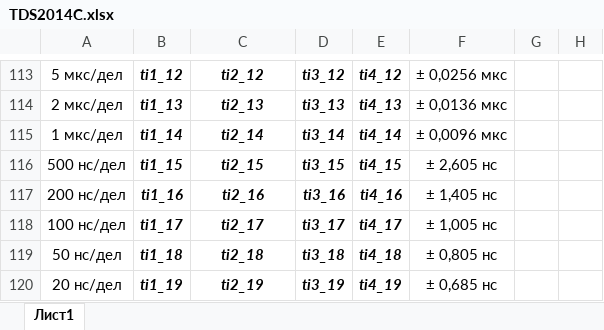
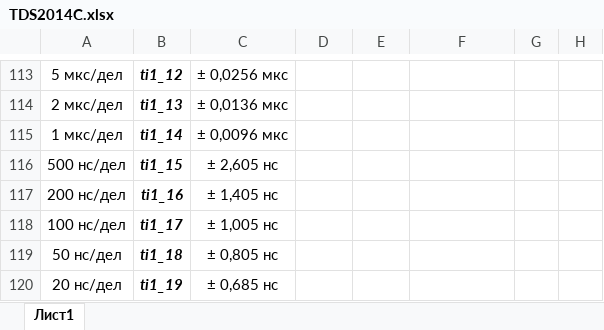
Before and after one commit to GlendenCrunch/MEASControl, an Excel workbook: Shablon/TDS2014C.xlsx, sheet Лист1, drawn as a sheet; only a part is shown, gaps mark what is left out; values as stored, in another font and other column widths than the file's, no borders; the diff covers the shown part only; the diff names each change by its address in the sheet, - before the commit and + after, or states it on an @@ line.

```diff
--- a/Shablon/TDS2014C.xlsx (sheet Лист1)
+++ b/Shablon/TDS2014C.xlsx (sheet Лист1)
@@ C113:C120 bold: on → off, italic: on → off @@
-C113: ti2_12
+C113: ± 0,0256 мкс
-D113: ti3_12
+D113: (empty)
-E113: ti4_12
+E113: (empty)
-F113: ± 0,0256 мкс
+F113: (empty)
-C114: ti2_13
+C114: ± 0,0136 мкс
-D114: ti3_13
+D114: (empty)
-E114: ti4_13
+E114: (empty)
-F114: ± 0,0136 мкс
+F114: (empty)
-C115: ti2_14
+C115: ± 0,0096 мкс
-D115: ti3_14
+D115: (empty)
-E115: ti4_14
+E115: (empty)
-F115: ± 0,0096 мкс
+F115: (empty)
-C116: ti2_15
+C116: ± 2,605 нс
-D116: ti3_15
+D116: (empty)
-E116: ti4_15
+E116: (empty)
-F116: ± 2,605 нс
+F116: (empty)
-C117: ti2_16
+C117: ± 1,405 нс
-D117: ti3_16
+D117: (empty)
-E117: ti4_16
+E117: (empty)
-F117: ± 1,405 нс
+F117: (empty)
-C118: ti2_17
+C118: ± 1,005 нс
-D118: ti3_17
+D118: (empty)
-E118: ti4_17
+E118: (empty)
-F118: ± 1,005 нс
+F118: (empty)
-C119: ti2_18
+C119: ± 0,805 нс
-D119: ti3_18
+D119: (empty)
-E119: ti4_18
+E119: (empty)
-F119: ± 0,805 нс
+F119: (empty)
-C120: ti2_19
+C120: ± 0,685 нс
-D120: ti3_19
+D120: (empty)
-E120: ti4_19
+E120: (empty)
-F120: ± 0,685 нс
+F120: (empty)
```
Also changed, not shown: 157 edited cells and cell formats elsewhere in this sheet, Shablon/34465A.xlsx, Shablon/DSO7034B.xlsx, 57 other files.
